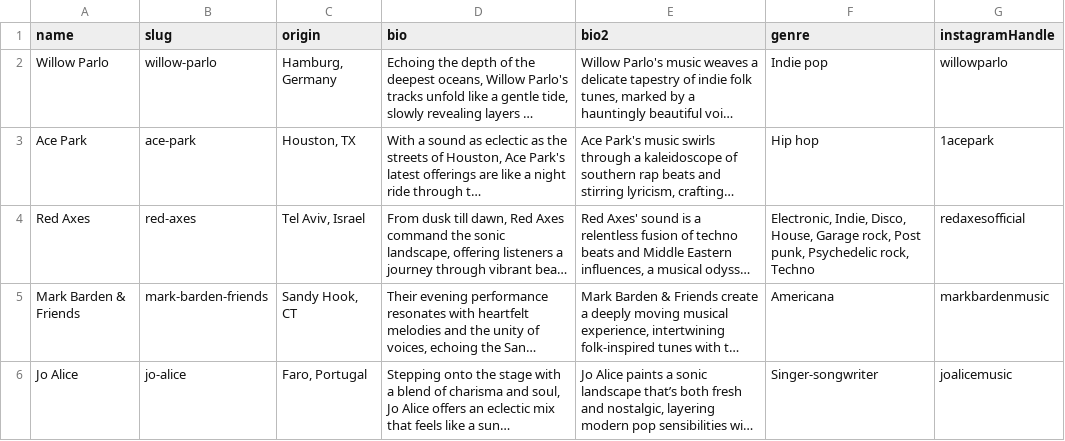
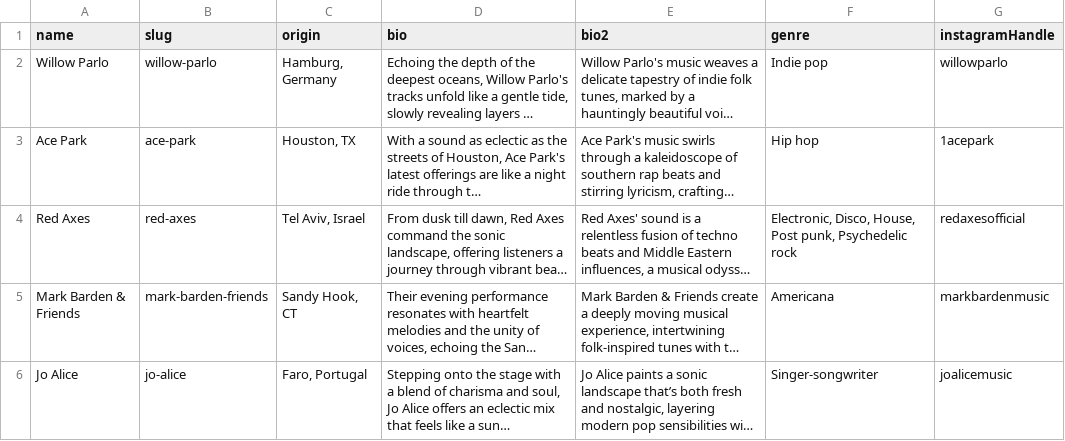
Before and after one commit to macamp0328/sxsw-zine, a CSV file: prisma/seed-data/Band-seed.csv, drawn as a sheet; only a part is shown; long unchanged cells end in …; the diff names each change by its address in the sheet, - before the commit and + after, or states it on an @@ line.

```diff
--- a/prisma/seed-data/Band-seed.csv
+++ b/prisma/seed-data/Band-seed.csv
-F4 (genre): Electronic, Indie, Disco, House, Garage rock, Post punk, Psychedelic rock, Techno
+F4 (genre): Electronic, Disco, House, Post punk, Psychedelic rock
```
Also changed, not shown: 7 other files.
